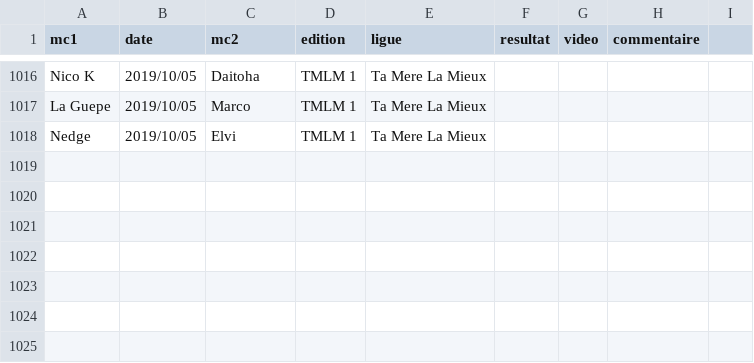
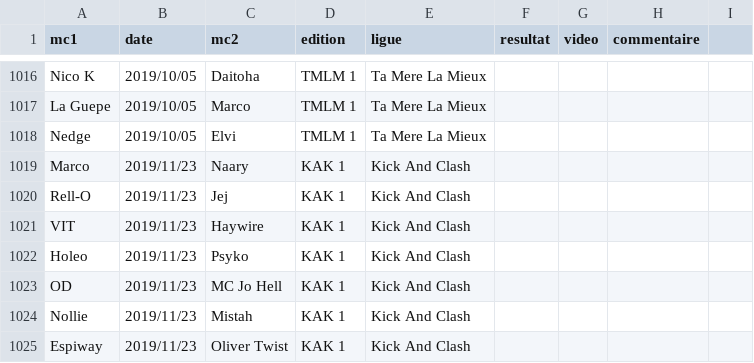
Before and after one commit to thibaultduponchelle/battlerec, a CSV file: data.csv, drawn as a sheet; only a part is shown, gaps mark what is left out; the diff names each change by its address in the sheet, - before the commit and + after, or states it on an @@ line.

Commit message:
Kick And Clash 1

```diff
--- a/data.csv
+++ b/data.csv
+row 1019: Marco | 2019/11/23 | Naary | KAK 1 | Kick And Clash
+row 1020: Rell-O | 2019/11/23 | Jej | KAK 1 | Kick And Clash
+row 1021: VIT | 2019/11/23 | Haywire | KAK 1 | Kick And Clash
+row 1022: Holeo | 2019/11/23 | Psyko | KAK 1 | Kick And Clash
+row 1023: OD | 2019/11/23 | MC Jo Hell | KAK 1 | Kick And Clash
+row 1024: Nollie | 2019/11/23 | Mistah | KAK 1 | Kick And Clash
+row 1025: Espiway | 2019/11/23 | Oliver Twist | KAK 1 | Kick And Clash
```
